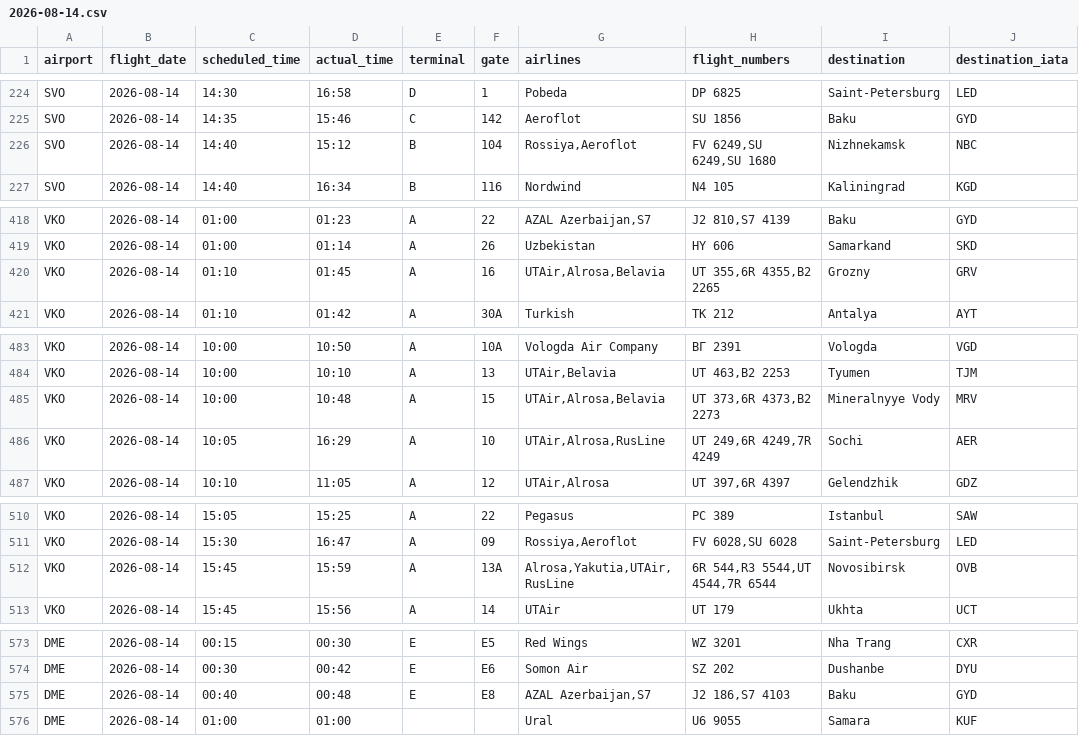
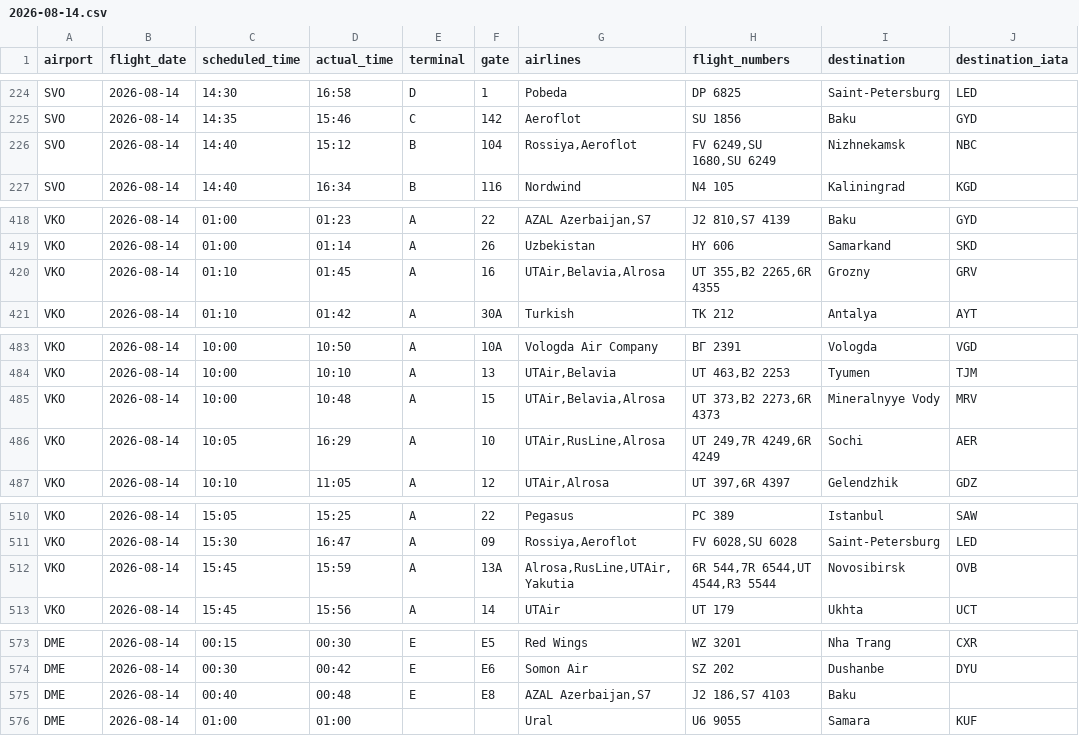
Before and after one commit to vitdmit/moscow-airports-botCLaude, a CSV file: data/daily/2026-08-14.csv, drawn as a sheet; only a part is shown, gaps mark what is left out; the diff covers the shown part only.

```diff
--- a/data/daily/2026-08-14.csv
+++ b/data/daily/2026-08-14.csv
@@ -225,3 +225,3 @@ SVO,2026-08-14,14:30,16:58,D,1,Pobeda,DP 6825,Saint-Petersburg,LED
 SVO,2026-08-14,14:35,15:46,C,142,Aeroflot,SU 1856,Baku,GYD
-SVO,2026-08-14,14:40,15:12,B,104,"Rossiya,Aeroflot","FV 6249,SU 6249,SU 1680",Nizhnekamsk,NBC
+SVO,2026-08-14,14:40,15:12,B,104,"Rossiya,Aeroflot","FV 6249,SU 1680,SU 6249",Nizhnekamsk,NBC
 SVO,2026-08-14,14:40,16:34,B,116,Nordwind,N4 105,Kaliningrad,KGD
@@ -419,3 +419,3 @@ VKO,2026-08-14,01:00,01:23,A,22,"AZAL Azerbaijan,S7","J2 810,S7 4139",Baku,GYD
 VKO,2026-08-14,01:00,01:14,A,26,Uzbekistan,HY 606,Samarkand,SKD
-VKO,2026-08-14,01:10,01:45,A,16,"UTAir,Alrosa,Belavia","UT 355,6R 4355,B2 2265",Grozny,GRV
+VKO,2026-08-14,01:10,01:45,A,16,"UTAir,Belavia,Alrosa","UT 355,B2 2265,6R 4355",Grozny,GRV
 VKO,2026-08-14,01:10,01:42,A,30A,Turkish,TK 212,Antalya,AYT
@@ -484,4 +484,4 @@ VKO,2026-08-14,10:00,10:50,A,10A,Vologda Air Company,ВГ 2391,Vologda,VGD
 VKO,2026-08-14,10:00,10:10,A,13,"UTAir,Belavia","UT 463,B2 2253",Tyumen,TJM
-VKO,2026-08-14,10:00,10:48,A,15,"UTAir,Alrosa,Belavia","UT 373,6R 4373,B2 2273",Mineralnyye Vody,MRV
-VKO,2026-08-14,10:05,16:29,A,10,"UTAir,Alrosa,RusLine","UT 249,6R 4249,7R 4249",Sochi,AER
+VKO,2026-08-14,10:00,10:48,A,15,"UTAir,Belavia,Alrosa","UT 373,B2 2273,6R 4373",Mineralnyye Vody,MRV
+VKO,2026-08-14,10:05,16:29,A,10,"UTAir,RusLine,Alrosa","UT 249,7R 4249,6R 4249",Sochi,AER
 VKO,2026-08-14,10:10,11:05,A,12,"UTAir,Alrosa","UT 397,6R 4397",Gelendzhik,GDZ
@@ -511,3 +511,3 @@ VKO,2026-08-14,15:05,15:25,A,22,Pegasus,PC 389,Istanbul,SAW
 VKO,2026-08-14,15:30,16:47,A,09,"Rossiya,Aeroflot","FV 6028,SU 6028",Saint-Petersburg,LED
-VKO,2026-08-14,15:45,15:59,A,13A,"Alrosa,Yakutia,UTAir,RusLine","6R 544,R3 5544,UT 4544,7R 6544",Novosibirsk,OVB
+VKO,2026-08-14,15:45,15:59,A,13A,"Alrosa,RusLine,UTAir,Yakutia","6R 544,7R 6544,UT 4544,R3 5544",Novosibirsk,OVB
 VKO,2026-08-14,15:45,15:56,A,14,UTAir,UT 179,Ukhta,UCT
@@ -574,3 +574,3 @@ DME,2026-08-14,00:15,00:30,E,E5,Red Wings,WZ 3201,Nha Trang,CXR
 DME,2026-08-14,00:30,00:42,E,E6,Somon Air,SZ 202,Dushanbe,DYU
-DME,2026-08-14,00:40,00:48,E,E8,"AZAL Azerbaijan,S7","J2 186,S7 4103",Baku,GYD
+DME,2026-08-14,00:40,00:48,E,E8,"AZAL Azerbaijan,S7","J2 186,S7 4103",Baku,
 DME,2026-08-14,01:00,01:00,,,Ural,U6 9055,Samara,KUF
```
Also changed, not shown: 2 edited cells elsewhere in this file, 1 other file.
